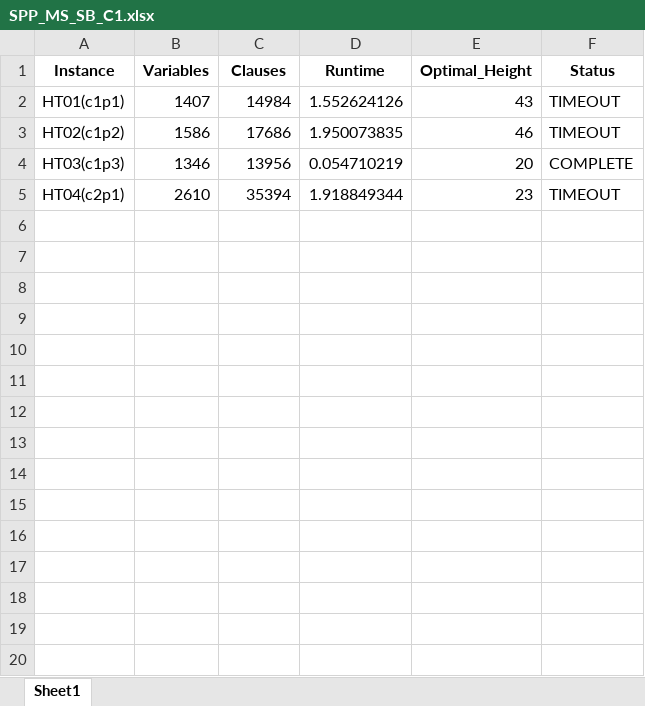
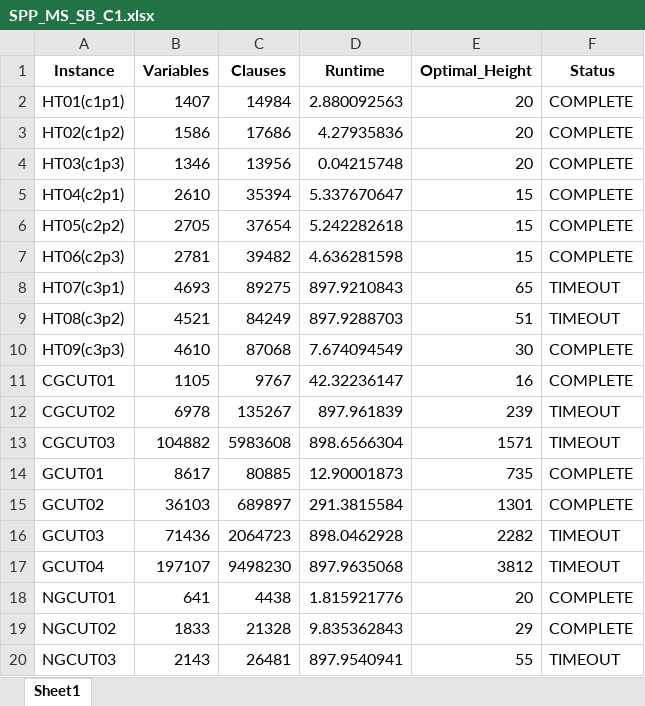
Before and after one commit to strippacking/SPP, an Excel workbook: SPP_MS_SB_C1.xlsx, sheet Sheet1, drawn as a sheet; only a part is shown; values as stored, in another font and other column widths than the file's, no borders; the diff covers the shown part only; the diff names each change by its address in the sheet, - before the commit and + after, or states it on an @@ line.

```diff
--- a/SPP_MS_SB_C1.xlsx (sheet Sheet1)
+++ b/SPP_MS_SB_C1.xlsx (sheet Sheet1)
-D2 (Runtime): 1.552624126
+D2 (Runtime): 2.880092563
-E2 (Optimal_Height): 43
+E2 (Optimal_Height): 20
-F2:F3 (Status): TIMEOUT
+F2:F3 (Status): COMPLETE
-D3 (Runtime): 1.950073835
+D3 (Runtime): 4.27935836
-E3 (Optimal_Height): 46
+E3 (Optimal_Height): 20
-D4 (Runtime): 0.054710219
+D4 (Runtime): 0.04215748
-D5 (Runtime): 1.918849344
+D5 (Runtime): 5.337670647
-E5 (Optimal_Height): 23
+E5 (Optimal_Height): 15
-F5 (Status): TIMEOUT
+F5 (Status): COMPLETE
+row 6: HT05(c2p2) | 2705 | 37654 | 5.242282618 | 15 | COMPLETE
+row 7: HT06(c2p3) | 2781 | 39482 | 4.636281598 | 15 | COMPLETE
+row 8: HT07(c3p1) | 4693 | 89275 | 897.9210843 | 65 | TIMEOUT
+row 9: HT08(c3p2) | 4521 | 84249 | 897.9288703 | 51 | TIMEOUT
+row 10: HT09(c3p3) | 4610 | 87068 | 7.674094549 | 30 | COMPLETE
+row 11: CGCUT01 | 1105 | 9767 | 42.32236147 | 16 | COMPLETE
+row 12: CGCUT02 | 6978 | 135267 | 897.961839 | 239 | TIMEOUT
+row 13: CGCUT03 | 104882 | 5983608 | 898.6566304 | 1571 | TIMEOUT
+row 14: GCUT01 | 8617 | 80885 | 12.90001873 | 735 | COMPLETE
+row 15: GCUT02 | 36103 | 689897 | 291.3815584 | 1301 | COMPLETE
+row 16: GCUT03 | 71436 | 2064723 | 898.0462928 | 2282 | TIMEOUT
+row 17: GCUT04 | 197107 | 9498230 | 897.9635068 | 3812 | TIMEOUT
+row 18: NGCUT01 | 641 | 4438 | 1.815921776 | 20 | COMPLETE
+row 19: NGCUT02 | 1833 | 21328 | 9.835362843 | 29 | COMPLETE
+row 20: NGCUT03 | 2143 | 26481 | 897.9540941 | 55 | TIMEOUT
```
Also changed, not shown: 22 added rows elsewhere in this sheet, SPP_INC_R_SB.xlsx, SPP_INC_SB_C1.xlsx, 42 other files.
